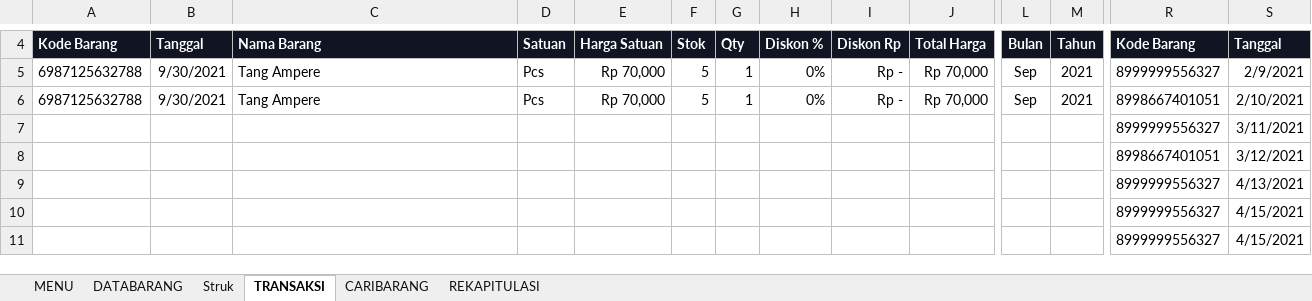
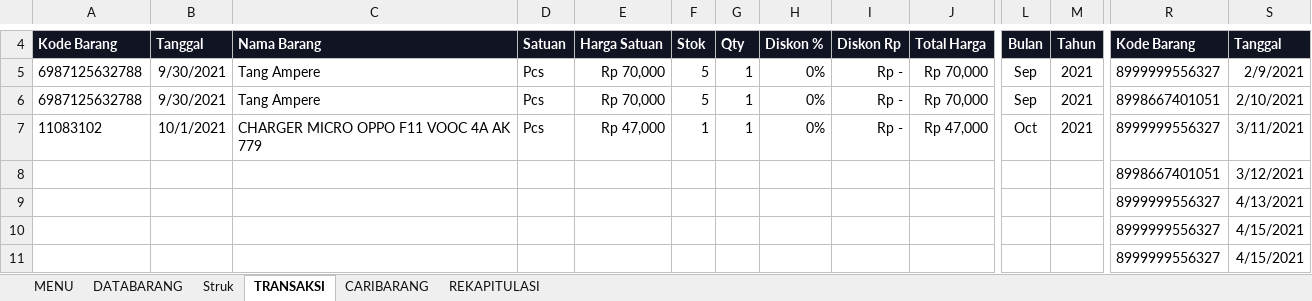
Before and after one commit to farids13/KasirIR, an Excel workbook: Bismillah Aplikasi KASIR IR CELL v .1.0.xlsm, sheet TRANSAKSI, drawn as a sheet; only a part is shown, gaps mark what is left out; values as stored, in another font and other column widths than the file's, no borders; removed rows and columns are numbered as before the commit, all else as after; rows hold the shown columns only; the diff names each change by its address in the sheet, - before the commit and + after, or states it on an @@ line.

```diff
--- a/Bismillah Aplikasi KASIR IR CELL v .1.0.xlsm (sheet TRANSAKSI)
+++ b/Bismillah Aplikasi KASIR IR CELL v .1.0.xlsm (sheet TRANSAKSI)
-row 7:  |  |  |  |  |  |  |  |  |  |  |  | 8999999556327 | 3/11/2021
+row 7: 11083102 | 10/1/2021 | CHARGER MICRO OPPO F11 VOOC 4A AK 779 | Pcs | Rp 47,000 | 1 | 1 | 0% | Rp - | Rp 47,000 | Oct | 2021 | 8999999556327 | 3/11/2021
```
Also changed, not shown: sheet DATABARANG, sheet CARIBARANG, sheet REKAPITULASI, sheet MENU, charts or pictures.
